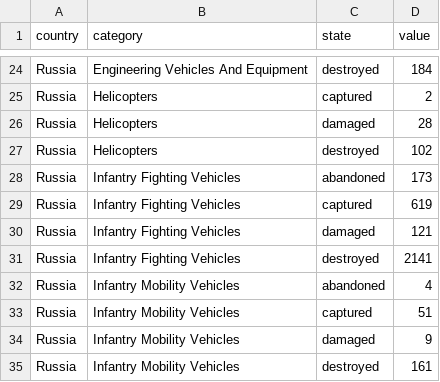
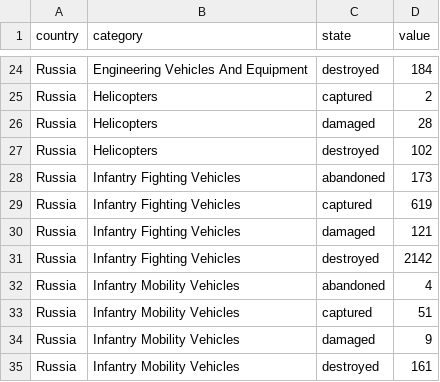
Before and after one commit to mauforonda/ukraine, a CSV file: summary.csv, drawn as a sheet; only a part is shown, gaps mark what is left out.

```diff
--- a/summary.csv
+++ b/summary.csv
@@ -30,3 +30,3 @@ Russia,Infantry Fighting Vehicles ,captured,619
 Russia,Infantry Fighting Vehicles ,damaged,121
-Russia,Infantry Fighting Vehicles ,destroyed,2141
+Russia,Infantry Fighting Vehicles ,destroyed,2142
 Russia,Infantry Mobility Vehicles ,abandoned,4
```
Also changed, not shown: log.csv, 1 other file.
